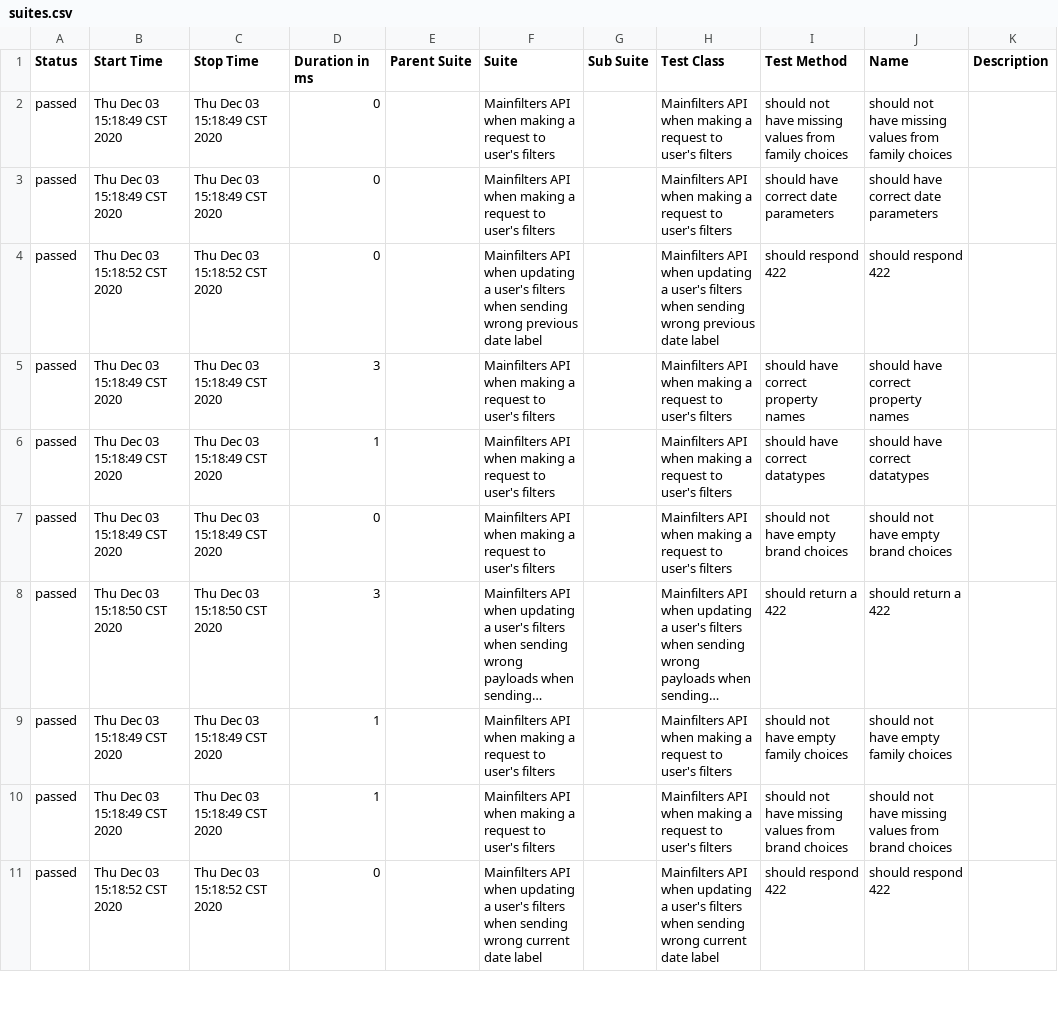
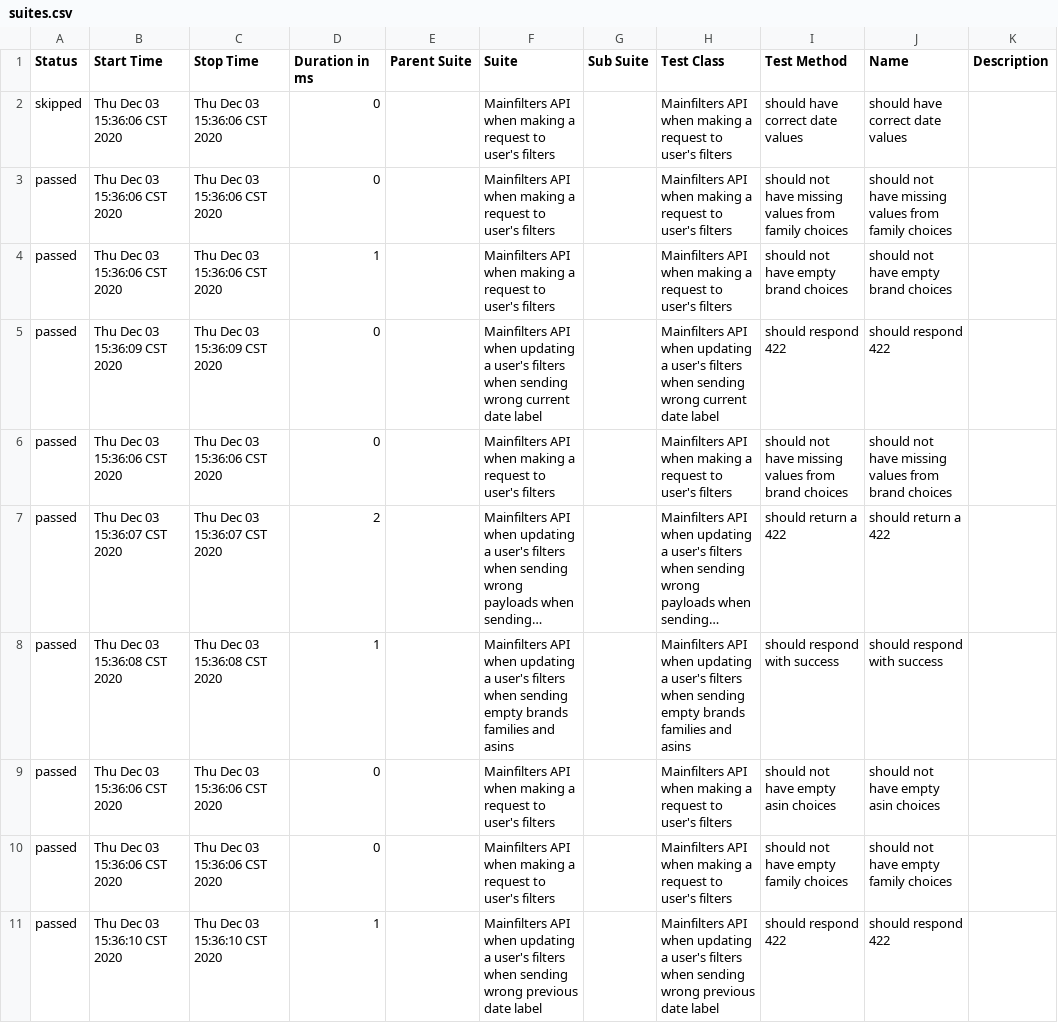
Before and after one commit to navarc/navarc-test-dashboard, a CSV file: data/suites.csv, drawn as a sheet; only a part is shown; long unchanged cells end in …; removed rows and columns are numbered as before the commit, all else as after; the diff covers the shown part only; the diff names each change by its address in the sheet, - before the commit and + after, or states it on an @@ line.

Commit message:
deploy: navarc/navarc-tests@374b44c507df21f1144d024bc1b394e8d437f3a4

```diff
--- a/data/suites.csv
+++ b/data/suites.csv
+row 2: skipped | Thu Dec 03 15:36:06 CST 2020 | Thu Dec 03 15:36:06 CST 2020 | 0 |  | Mainfilters API when making a request to user's filters |  | Mainfilters API when making a request to user's filters | should have correct date values | should have correct date values
-B3:B4 (Start Time): Thu Dec 03 15:18:49 CST 2020
+B3:B4 (Start Time): Thu Dec 03 15:36:06 CST 2020
-C3:C4 (Stop Time): Thu Dec 03 15:18:49 CST 2020
+C3:C4 (Stop Time): Thu Dec 03 15:36:06 CST 2020
-D4 (Duration in ms): 0
+D4 (Duration in ms): 1
-I4 (Test Method): should have correct date parameters
+I4 (Test Method): should not have empty brand choices
-J4 (Name): should have correct date parameters
+J4 (Name): should not have empty brand choices
-B5 (Start Time): Thu Dec 03 15:18:52 CST 2020
+B5 (Start Time): Thu Dec 03 15:36:09 CST 2020
-C5 (Stop Time): Thu Dec 03 15:18:52 CST 2020
+C5 (Stop Time): Thu Dec 03 15:36:09 CST 2020
-F5 (Suite): …sending wrong previous date label
+F5 (Suite): …sending wrong current date label
-H5 (Test Class): …sending wrong previous date label
+H5 (Test Class): …sending wrong current date label
-row 5: passed | Thu Dec 03 15:18:49 CST 2020 | Thu Dec 03 15:18:49 CST 2020 | 3 |  | Mainfilters API when making a request to user's filters |  | Mainfilters API when making a request to user's filters | should have correct property names | should have correct property names
-row 6: passed | Thu Dec 03 15:18:49 CST 2020 | Thu Dec 03 15:18:49 CST 2020 | 1 |  | Mainfilters API when making a request to user's filters |  | Mainfilters API when making a request to user's filters | should have correct datatypes | should have correct datatypes
-B6 (Start Time): Thu Dec 03 15:18:49 CST 2020
+B6 (Start Time): Thu Dec 03 15:36:06 CST 2020
-C6 (Stop Time): Thu Dec 03 15:18:49 CST 2020
+C6 (Stop Time): Thu Dec 03 15:36:06 CST 2020
-I6 (Test Method): should not have empty brand choices
+I6 (Test Method): should not have missing values from brand choices
-J6 (Name): should not have empty brand choices
+J6 (Name): should not have missing values from brand choices
-B7 (Start Time): Thu Dec 03 15:18:50 CST 2020
+B7 (Start Time): Thu Dec 03 15:36:07 CST 2020
-C7 (Stop Time): Thu Dec 03 15:18:50 CST 2020
+C7 (Stop Time): Thu Dec 03 15:36:07 CST 2020
-D7 (Duration in ms): 3
+D7 (Duration in ms): 2
+row 8: passed | Thu Dec 03 15:36:08 CST 2020 | Thu Dec 03 15:36:08 CST 2020 | 1 |  | Mainfilters API when updating a user's filters when sending empty brands families and asins |  | Mainfilters API when updating a user's filters when sending empty brands families and asins | should respond with success | should respond with success
-B9:B10 (Start Time): Thu Dec 03 15:18:49 CST 2020
+B9:B10 (Start Time): Thu Dec 03 15:36:06 CST 2020
-C9:C10 (Stop Time): Thu Dec 03 15:18:49 CST 2020
+C9:C10 (Stop Time): Thu Dec 03 15:36:06 CST 2020
-D9:D10 (Duration in ms): 1
+D9:D10 (Duration in ms): 0
-I9 (Test Method): should not have empty family choices
+I9 (Test Method): should not have empty asin choices
-J9 (Name): should not have empty family choices
+J9 (Name): should not have empty asin choices
-I10 (Test Method): should not have missing values from brand choices
+I10 (Test Method): should not have empty family choices
-J10 (Name): should not have missing values from brand choices
+J10 (Name): should not have empty family choices
-B11 (Start Time): Thu Dec 03 15:18:52 CST 2020
+B11 (Start Time): Thu Dec 03 15:36:10 CST 2020
-C11 (Stop Time): Thu Dec 03 15:18:52 CST 2020
+C11 (Stop Time): Thu Dec 03 15:36:10 CST 2020
-D11 (Duration in ms): 0
+D11 (Duration in ms): 1
-F11 (Suite): …sending wrong current date label
+F11 (Suite): …sending wrong previous date label
-H11 (Test Class): …sending wrong current date label
+H11 (Test Class): …sending wrong previous date label
```
Also changed, not shown: 16 edited cells elsewhere in this file, 28 other files.
